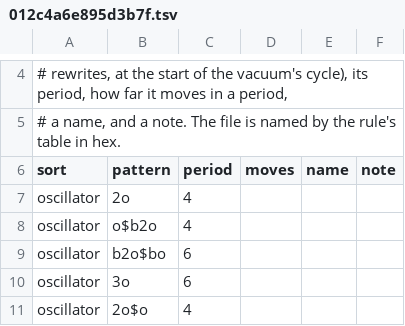
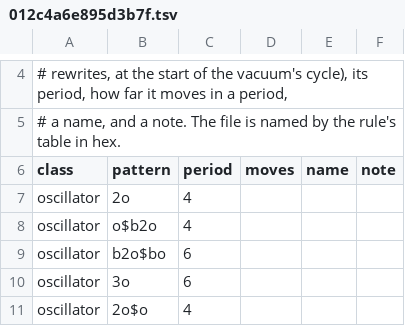
Before and after one commit to mcobzarenco/cas, a TSV file: patterns/012c4a6e895d3b7f.tsv, drawn as a sheet; only a part is shown, gaps mark what is left out.

```diff
--- a/patterns/012c4a6e895d3b7f.tsv
+++ b/patterns/012c4a6e895d3b7f.tsv
@@ -5,3 +5,3 @@
 # a name, and a note. The file is named by the rule's table in hex.
-sort	pattern	period	moves	name	note
+class	pattern	period	moves	name	note
 oscillator	2o	4			
```
Also changed, not shown: patterns/021c859b46a73edf.tsv, patterns/0283156749abcdef.tsv, 36 other files.
